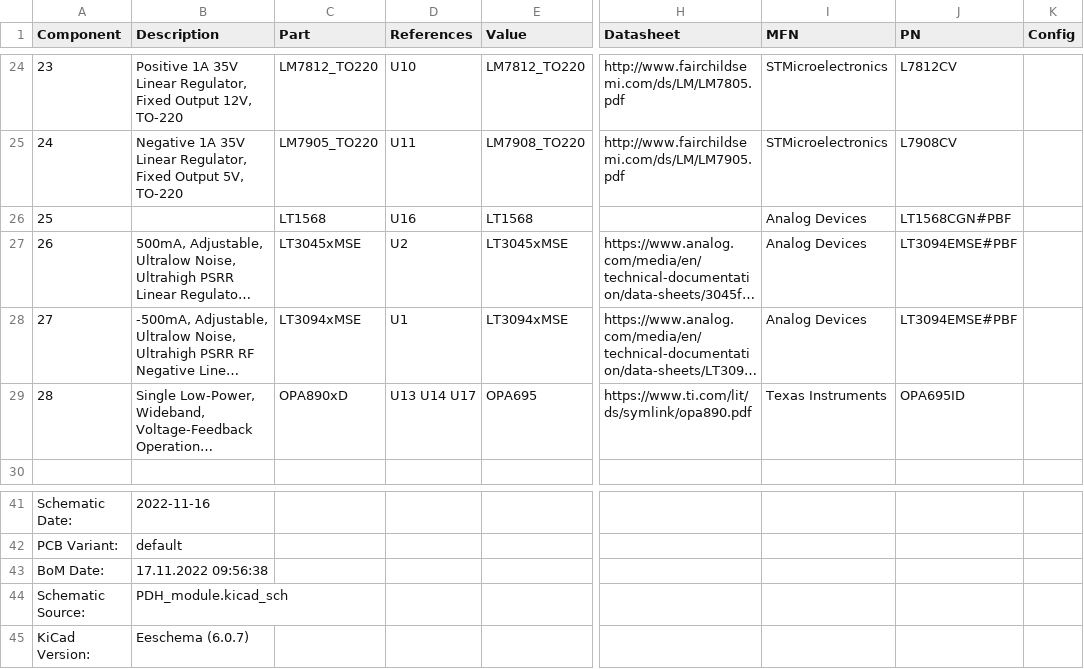
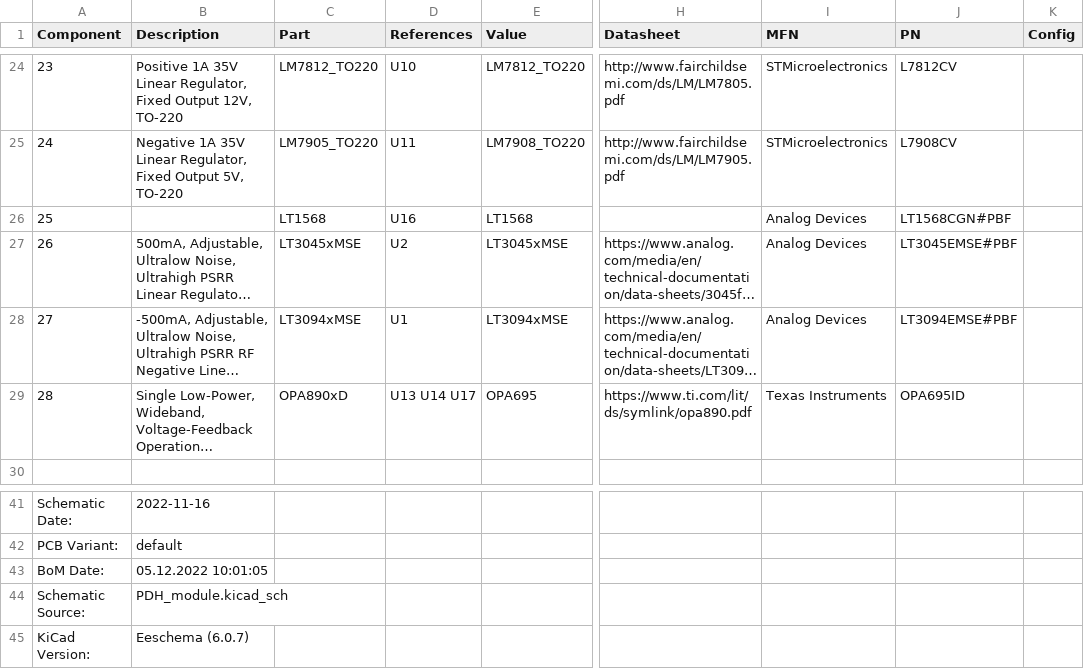
Before and after one commit to TU-Darmstadt-APQ/PDH-module, a CSV file: PDH_module_bom_1.1.2.csv, drawn as a sheet; only a part is shown, gaps mark what is left out; long unchanged cells end in …; the diff names each change by its address in the sheet, - before the commit and + after, or states it on an @@ line.

```diff
--- a/PDH_module_bom_1.1.2.csv
+++ b/PDH_module_bom_1.1.2.csv
-J27 (PN): LT3094EMSE#PBF
+J27 (PN): LT3045EMSE#PBF
-B43 (Description): 17.11.2022 09:56:38
+B43 (Description): 05.12.2022 10:01:05
```
Also changed, not shown: 1 other file.
